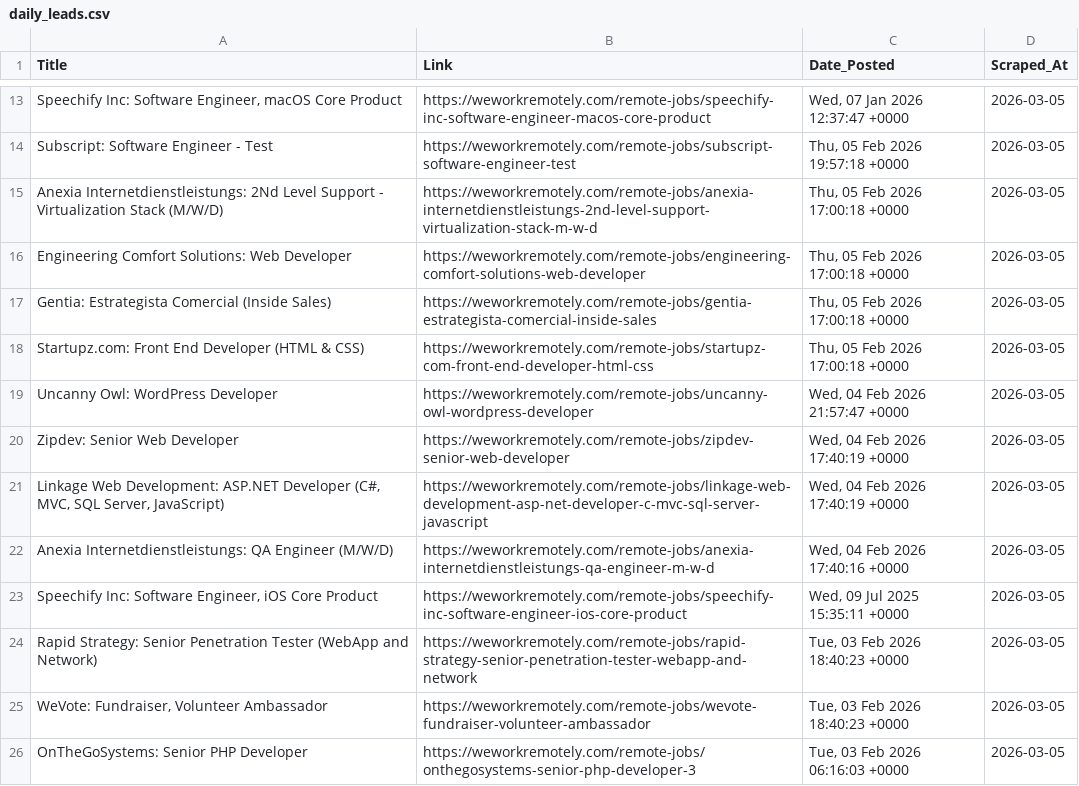
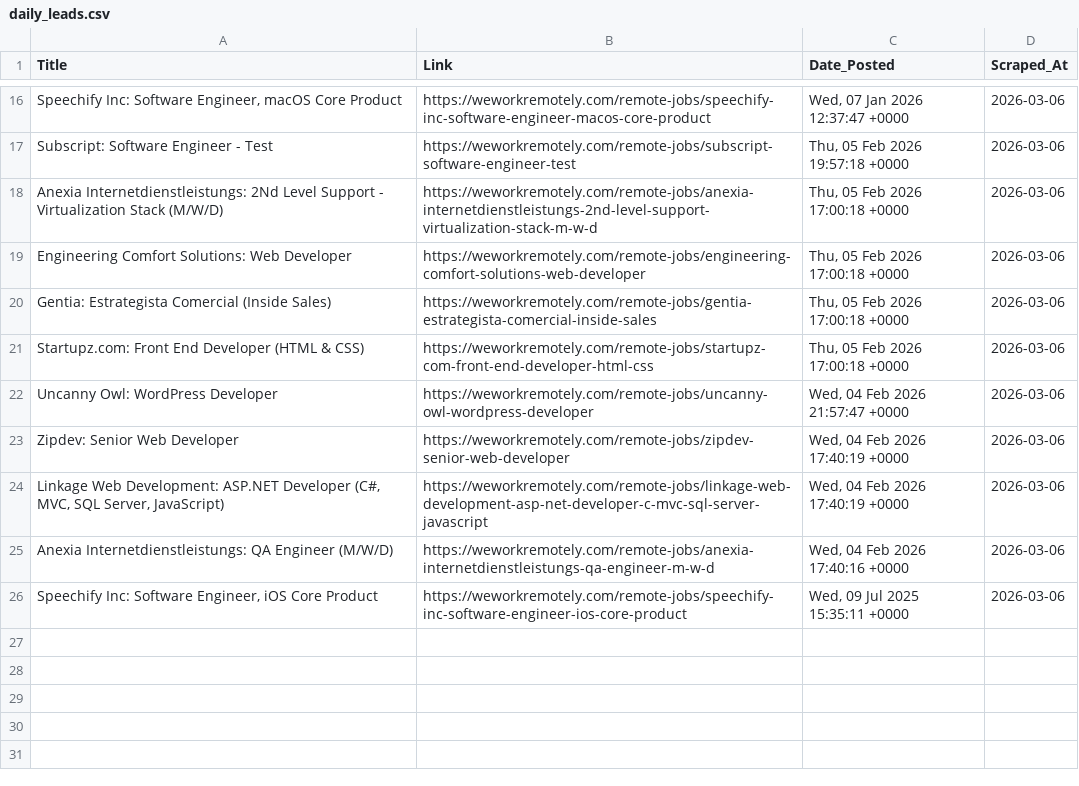
Before and after one commit to Aravindsetti77/data-goldmine, a CSV file: daily_leads.csv, drawn as a sheet; only a part is shown, gaps mark what is left out; removed rows and columns are numbered as before the commit, all else as after; the diff covers the shown part only; the diff names each change by its address in the sheet, - before the commit and + after, or states it on an @@ line.

```diff
--- a/daily_leads.csv
+++ b/daily_leads.csv
-D16:D26 (Scraped_At): 2026-03-05
+D16:D26 (Scraped_At): 2026-03-06
-row 24: Rapid Strategy: Senior Penetration Tester (WebApp and Network) | https://weworkremotely.com/remote-jobs/rapid-strategy-senior-penetration-tester-webapp-and-network | Tue, 03 Feb 2026 18:40:23 +0000 | 2026-03-05
-row 25: WeVote: Fundraiser, Volunteer Ambassador | https://weworkremotely.com/remote-jobs/wevote-fundraiser-volunteer-ambassador | Tue, 03 Feb 2026 18:40:23 +0000 | 2026-03-05
-row 26: OnTheGoSystems: Senior PHP Developer | https://weworkremotely.com/remote-jobs/onthegosystems-senior-php-developer-3 | Tue, 03 Feb 2026 06:16:03 +0000 | 2026-03-05
```
Also changed, not shown: 3 added rows and 11 edited cells elsewhere in this file.
